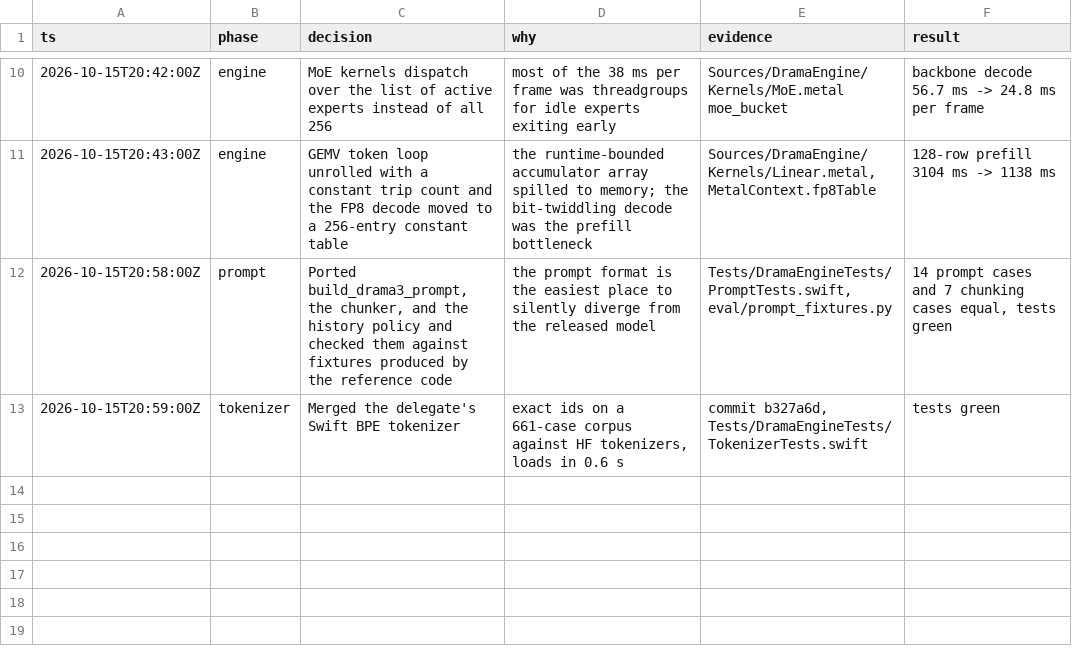
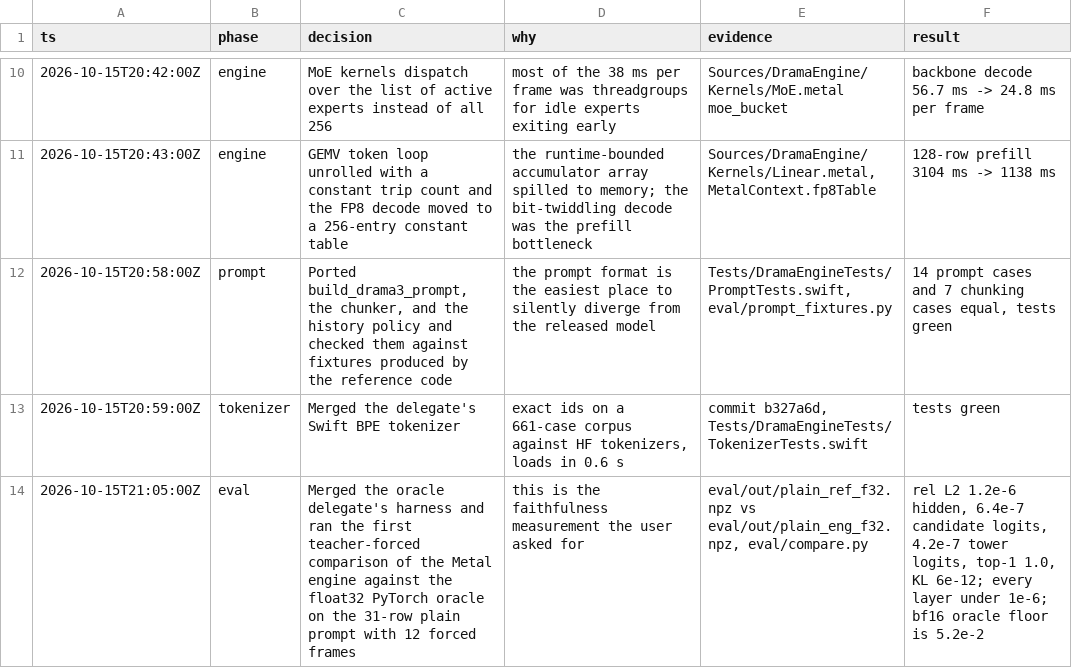
Before and after one commit to maralski/drama-studio, a TSV file: .audit/drama-studio.tsv, drawn as a sheet; only a part is shown, gaps mark what is left out.

```diff
--- a/.audit/drama-studio.tsv
+++ b/.audit/drama-studio.tsv
@@ -13 +13,2 @@ ts	phase	decision	why	evidence	result
 2026-10-15T20:59:00Z	tokenizer	Merged the delegate's Swift BPE tokenizer	exact ids on a 661-case corpus against HF tokenizers, loads in 0.6 s	commit b327a6d, Tests/DramaEngineTests/TokenizerTests.swift	tests green
+2026-10-15T21:05:00Z	eval	Merged the oracle delegate's harness and ran the first teacher-forced comparison of the Metal engine against the float32 PyTorch oracle on the 31-row plain prompt with 12 forced frames	this is the faithfulness measurement the user asked for	eval/out/plain_ref_f32.npz vs eval/out/plain_eng_f32.npz, eval/compare.py	rel L2 1.2e-6 hidden, 6.4e-7 candidate logits, 4.2e-7 tower logits, top-1 1.0, KL 6e-12; every layer under 1e-6; bf16 oracle floor is 5.2e-2
```
Also changed, not shown: 1 other file.
